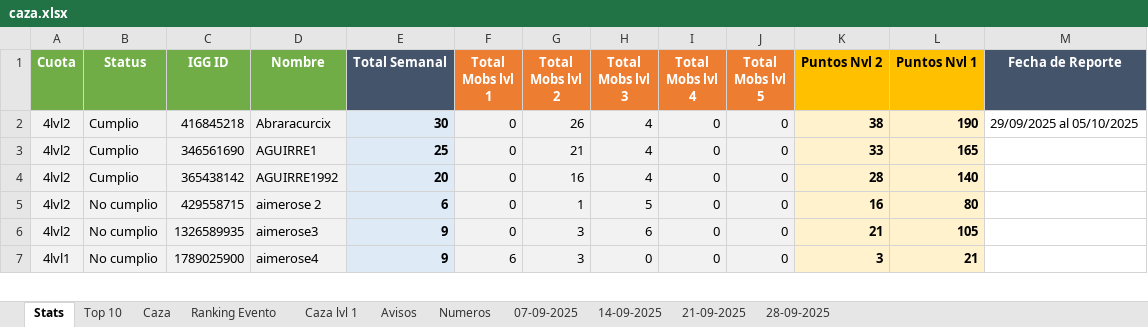
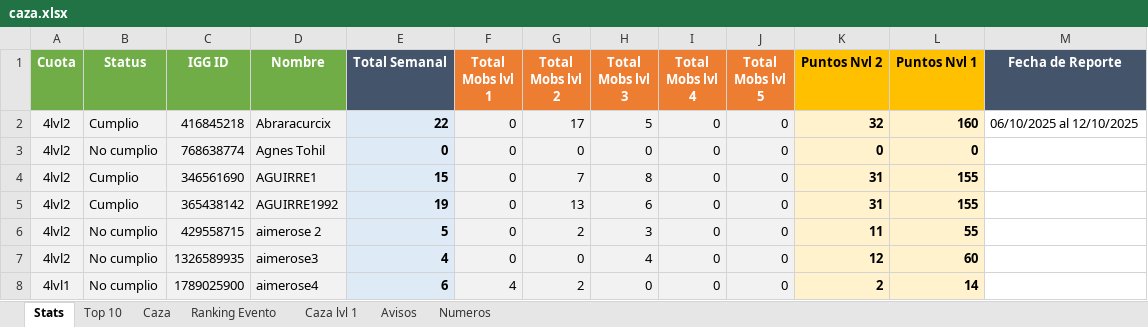
Before and after one commit to Axel5055/Bot-TH-Wsp, an Excel workbook: src/assets/excel/caza.xlsx, sheet Stats, drawn as a sheet; only a part is shown; values as stored, in another font and other column widths than the file's, no borders; conditional formats not drawn; addresses are those after the commit; the diff covers the shown part only; the diff names each change by its address in the sheet, - before the commit and + after, or states it on an @@ line.

```diff
--- a/src/assets/excel/caza.xlsx (sheet Stats)
+++ b/src/assets/excel/caza.xlsx (sheet Stats)
-sheet tab: 07-09-2025
-sheet tab: 14-09-2025
-sheet tab: 21-09-2025
-sheet tab: 28-09-2025
-E2 (Total Semanal): 30
+E2 (Total Semanal): 22
-G2 (Total Mobs lvl 2): 26
+G2 (Total Mobs lvl 2): 17
-H2 (Total Mobs lvl 3): 4
+H2 (Total Mobs lvl 3): 5
-K2 (Puntos Nvl 2): 38
+K2 (Puntos Nvl 2): 32
-L2 (Puntos Nvl 1): 190
+L2 (Puntos Nvl 1): 160
-M2 (Fecha de Reporte): 29/09/2025 al 05/10/2025
+M2 (Fecha de Reporte): 06/10/2025 al 12/10/2025
+row 3: 4lvl2 | No cumplio | 768638774 | Agnes Tohil | 0 | 0 | 0 | 0 | 0 | 0 | 0 | 0
-E4 (Total Semanal): 25
+E4 (Total Semanal): 15
-G4 (Total Mobs lvl 2): 21
+G4 (Total Mobs lvl 2): 7
-H4 (Total Mobs lvl 3): 4
+H4 (Total Mobs lvl 3): 8
-K4 (Puntos Nvl 2): 33
+K4 (Puntos Nvl 2): 31
-L4 (Puntos Nvl 1): 165
+L4 (Puntos Nvl 1): 155
-E5 (Total Semanal): 20
+E5 (Total Semanal): 19
-G5 (Total Mobs lvl 2): 16
+G5 (Total Mobs lvl 2): 13
-H5 (Total Mobs lvl 3): 4
+H5 (Total Mobs lvl 3): 6
-K5 (Puntos Nvl 2): 28
+K5 (Puntos Nvl 2): 31
-L5 (Puntos Nvl 1): 140
+L5 (Puntos Nvl 1): 155
-E6 (Total Semanal): 6
+E6 (Total Semanal): 5
-G6 (Total Mobs lvl 2): 1
+G6 (Total Mobs lvl 2): 2
-H6 (Total Mobs lvl 3): 5
+H6 (Total Mobs lvl 3): 3
-K6 (Puntos Nvl 2): 16
+K6 (Puntos Nvl 2): 11
-L6 (Puntos Nvl 1): 80
+L6 (Puntos Nvl 1): 55
-E7 (Total Semanal): 9
+E7 (Total Semanal): 4
-G7 (Total Mobs lvl 2): 3
+G7 (Total Mobs lvl 2): 0
-H7 (Total Mobs lvl 3): 6
+H7 (Total Mobs lvl 3): 4
-K7 (Puntos Nvl 2): 21
+K7 (Puntos Nvl 2): 12
-L7 (Puntos Nvl 1): 105
+L7 (Puntos Nvl 1): 60
-E8 (Total Semanal): 9
+E8 (Total Semanal): 6
-F8 (Total Mobs lvl 1): 6
+F8 (Total Mobs lvl 1): 4
-G8 (Total Mobs lvl 2): 3
+G8 (Total Mobs lvl 2): 2
-K8 (Puntos Nvl 2): 3
+K8 (Puntos Nvl 2): 2
-L8 (Puntos Nvl 1): 21
+L8 (Puntos Nvl 1): 14
```
Also changed, not shown: 1 added row, 3 removed rows and 368 edited cells elsewhere in this sheet, sheet Ranking Evento, sheet Caza, sheet Top 10, sheet Avisos, sheet Numeros, sheet Caza lvl 1, formulas that keep their value, 7 other files.
